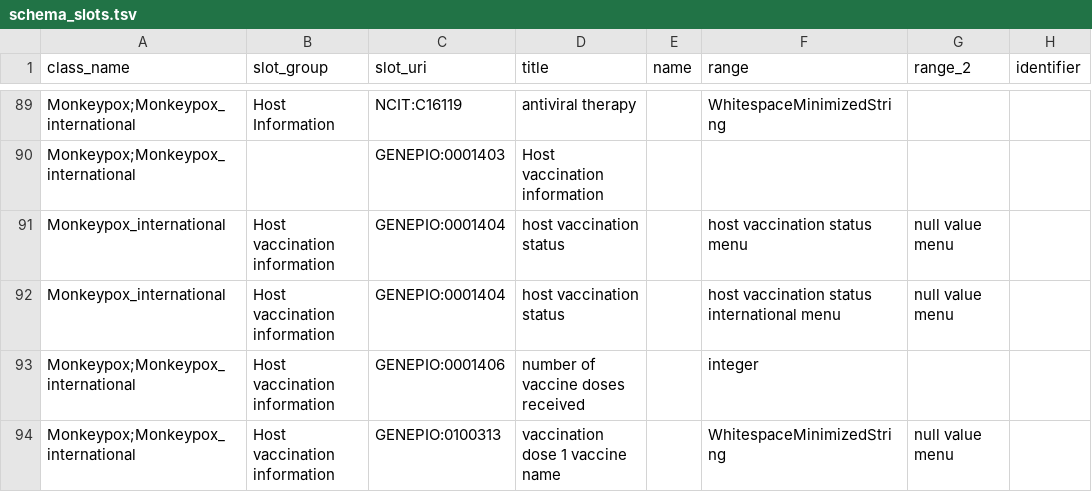
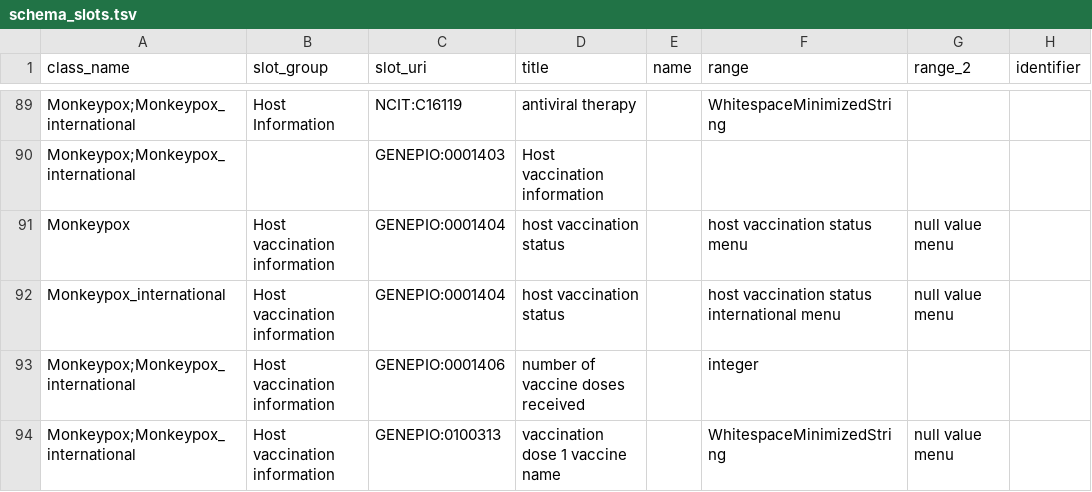
Before and after one commit to cidgoh/DataHarmonizer, a TSV file: template/monkeypox/schema_slots.tsv, drawn as a sheet; only a part is shown, gaps mark what is left out; the diff covers the shown part only; the diff names each change by its address in the sheet, - before the commit and + after, or states it on an @@ line.

```diff
--- a/template/monkeypox/schema_slots.tsv
+++ b/template/monkeypox/schema_slots.tsv
-A91 (class_name): Monkeypox_international
+A91 (class_name): Monkeypox
```
Also changed, not shown: 10 edited cells elsewhere in this file, 2 other files.
